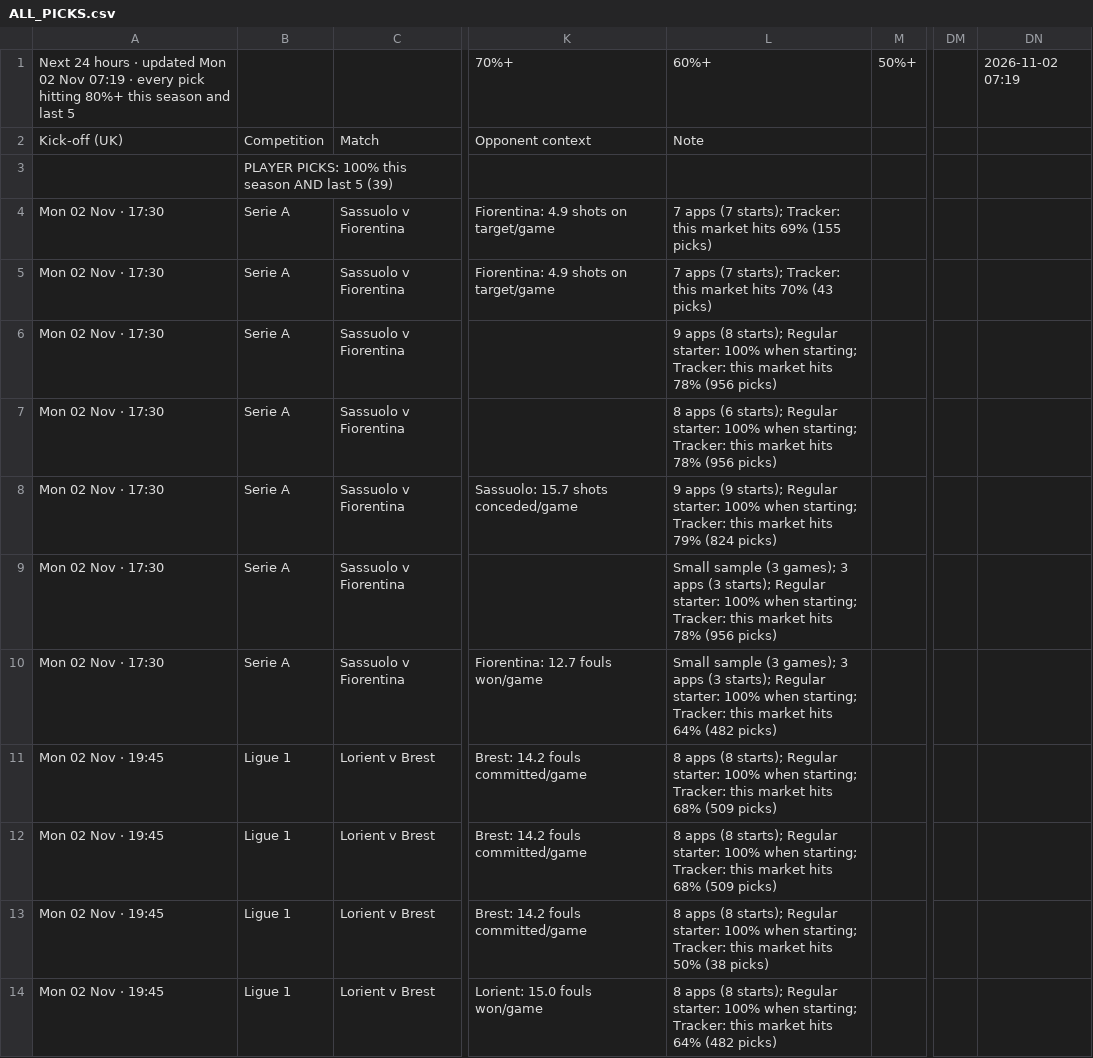
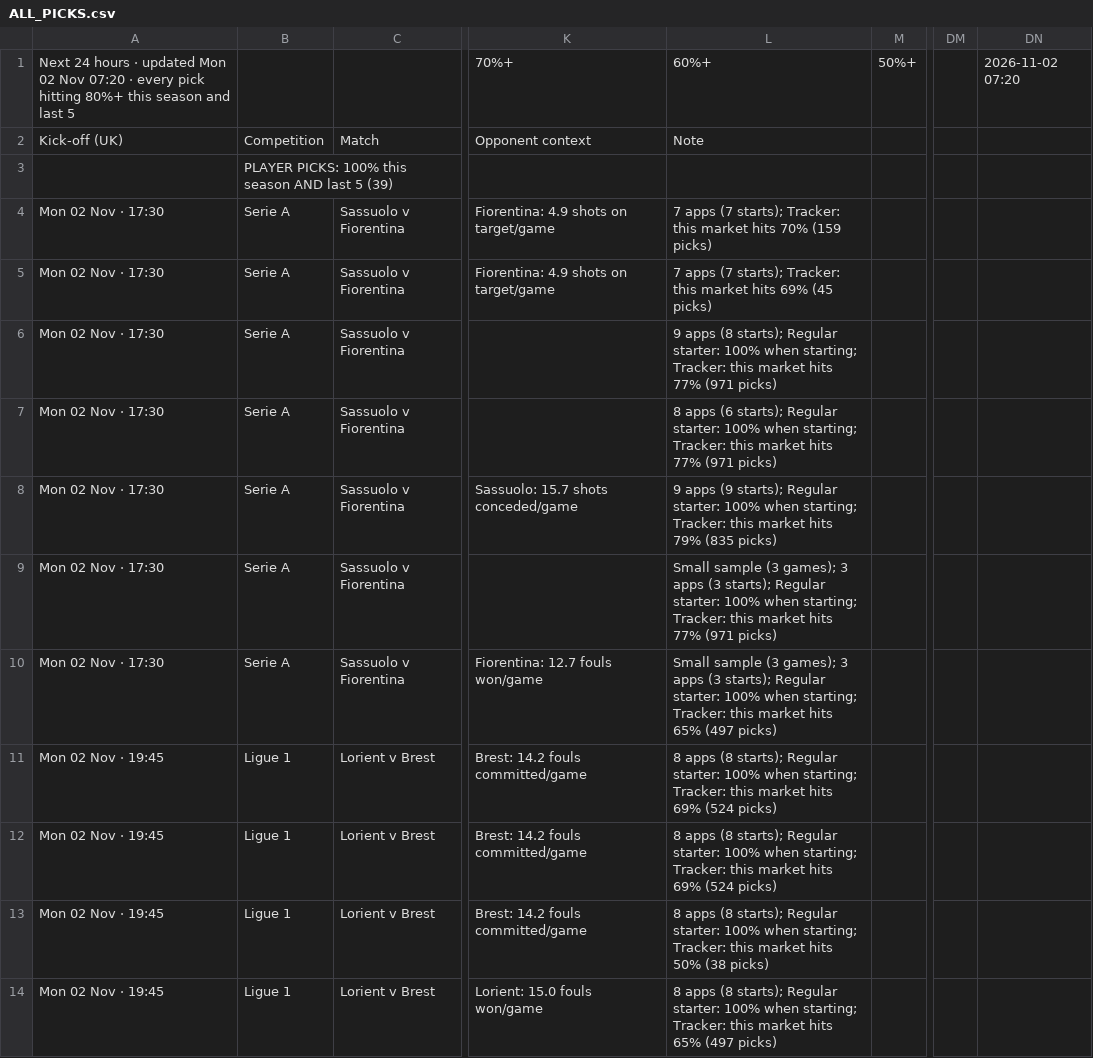
Before and after one commit to 7wilite7/Football-Stats, a CSV file: out/ALL_PICKS.csv, drawn as a sheet; only a part is shown, gaps mark what is left out; the diff covers the shown part only; the diff names each change by its address in the sheet, - before the commit and + after, or states it on an @@ line.

```diff
--- a/out/ALL_PICKS.csv
+++ b/out/ALL_PICKS.csv
-A1: …02 Nov 07:19 · every…
+A1: …02 Nov 07:20 · every…
-DN1: 2026-11-02 07:19
+DN1: 2026-11-02 07:20
-L4: …market hits 69% (155 picks)
+L4: …market hits 70% (159 picks)
-L5: …market hits 70% (43 picks)
+L5: …market hits 69% (45 picks)
-L6: …market hits 78% (956 picks)
+L6: …market hits 77% (971 picks)
-L7: …market hits 78% (956 picks)
+L7: …market hits 77% (971 picks)
-L8: …hits 79% (824 picks)
+L8: …hits 79% (835 picks)
-L9: …market hits 78% (956 picks)
+L9: …market hits 77% (971 picks)
-L10: …market hits 64% (482 picks)
+L10: …market hits 65% (497 picks)
-L11:L12: …market hits 68% (509 picks)
+L11:L12: …market hits 69% (524 picks)
-L14: …market hits 64% (482 picks)
+L14: …market hits 65% (497 picks)
```
Also changed, not shown: 128 edited cells elsewhere in this file, out/BUNDESLIGA_players.csv, out/BUNDESLIGA_teams.csv, 35 other files.
